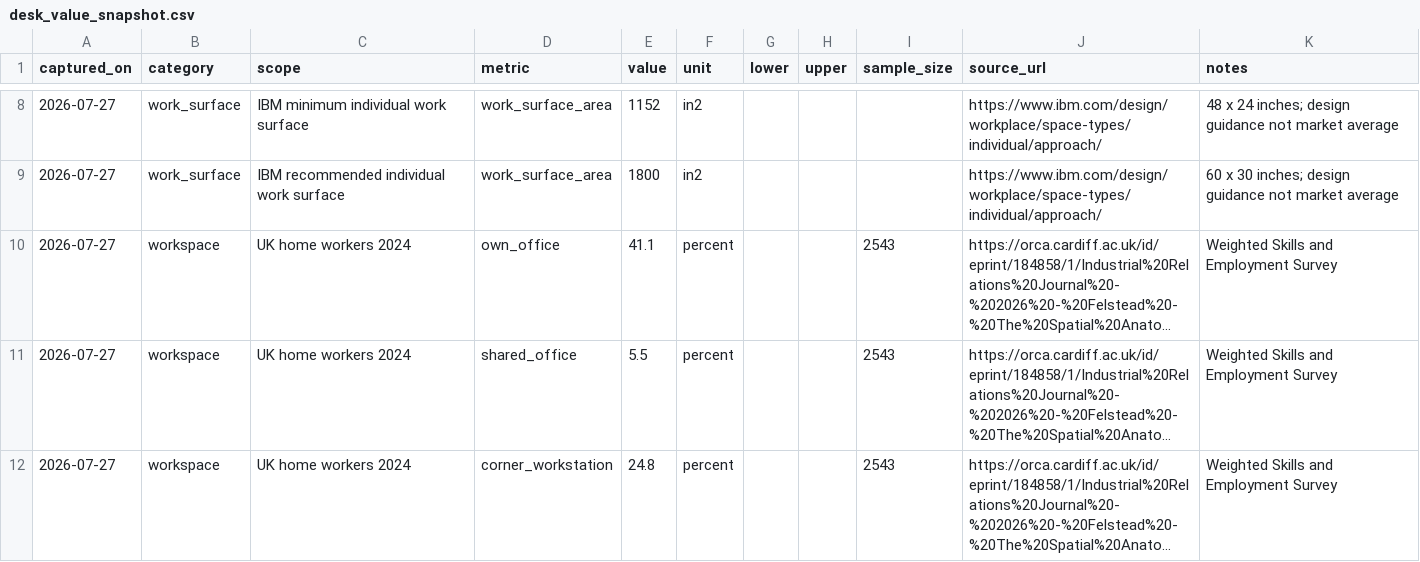
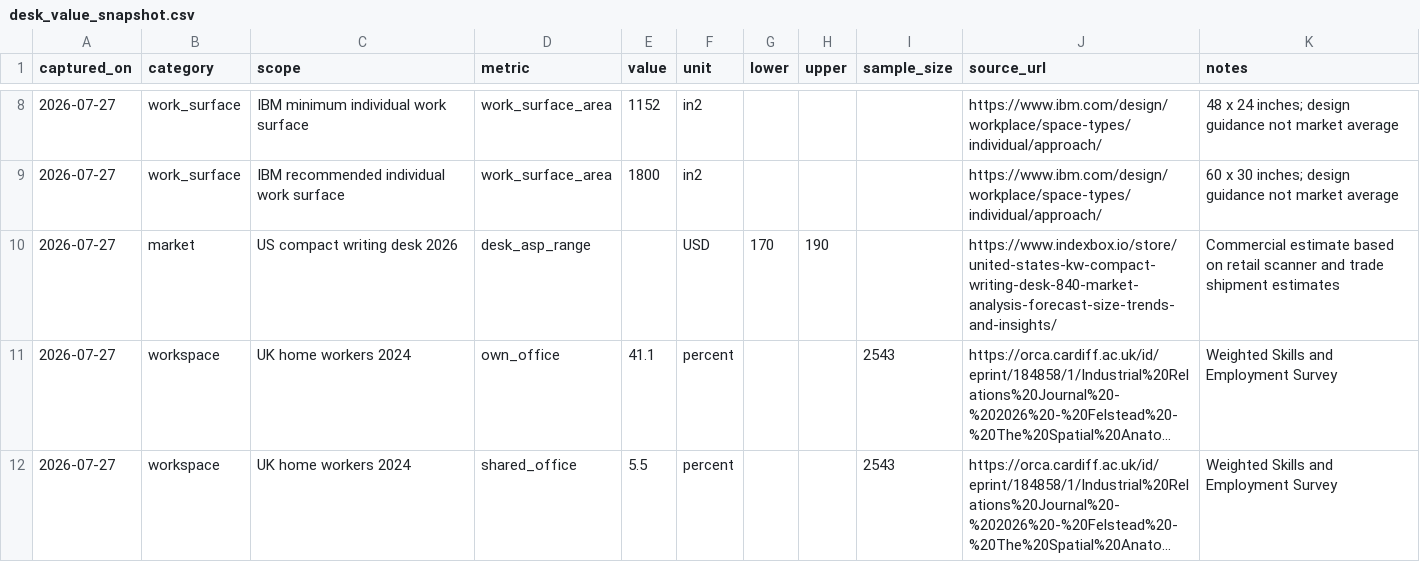
Before and after one commit to vaddisrinivas/codecks, a CSV file: docs/marketing/desk_value_snapshot.csv, drawn as a sheet; only a part is shown, gaps mark what is left out; the shorter side is filled out with more unchanged rows; long unchanged cells end in …; the diff names each change by its address in the sheet, - before the commit and + after, or states it on an @@ line.

Commit message:
docs: estimate allocated US desk space value

```diff
--- a/docs/marketing/desk_value_snapshot.csv
+++ b/docs/marketing/desk_value_snapshot.csv
+row 10: 2026-07-27 | market | US compact writing desk 2026 | desk_asp_range |  | USD | 170 | 190 |  | https://www.indexbox.io/store/united-states-kw-compact-writing-desk-840-market-analysis-forecast-size-trends-and-insights/ | Commercial estimate based on retail scanner and trade shipment estimates
```
Also changed, not shown: 3 other files.
